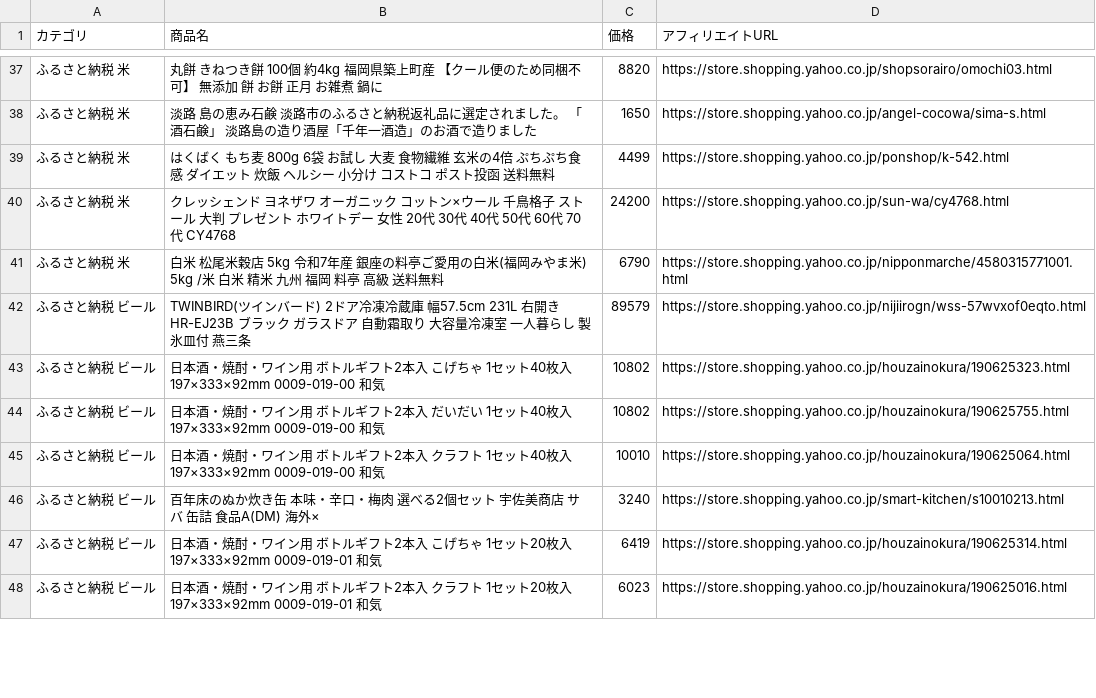
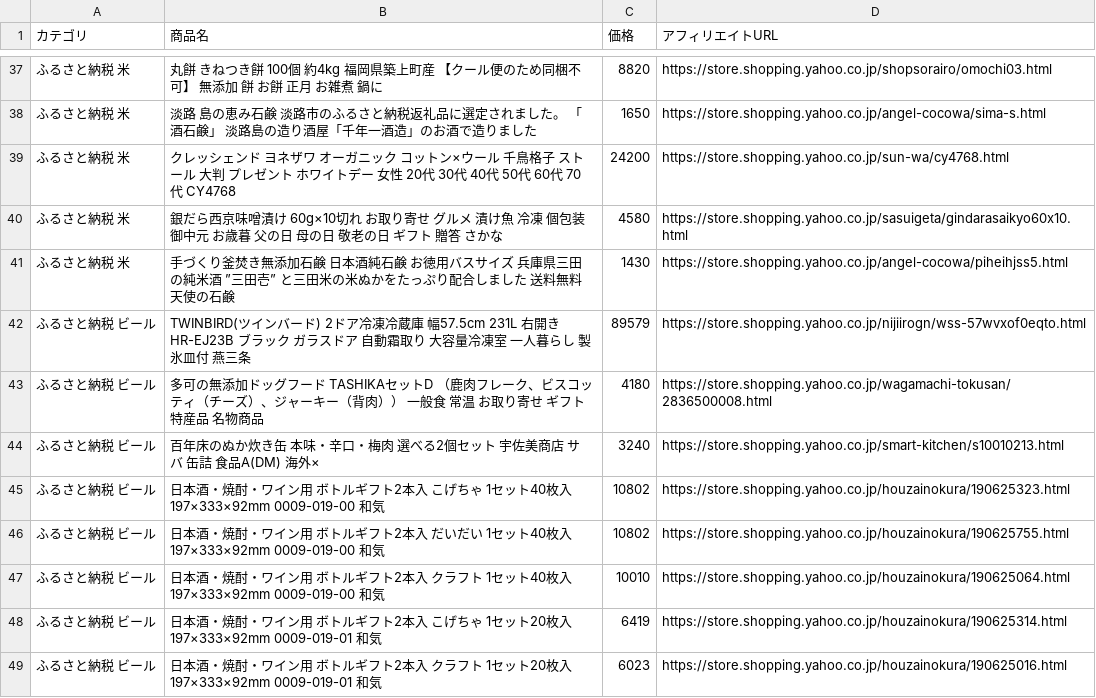
Before and after one commit to nrh44702-cell/yahoo-furusato, a CSV file: affiliate_products.csv, drawn as a sheet; only a part is shown, gaps mark what is left out; the diff covers the shown part only.

```diff
--- a/affiliate_products.csv
+++ b/affiliate_products.csv
@@ -38,6 +38,8 @@
 ふるさと納税 米,淡路　島の恵み石鹸　淡路市のふるさと納税返礼品に選定されました。　「酒石鹸」　淡路島の造り酒屋「千年一酒造」のお酒で造りました,1650,https://store.shopping.yahoo.co.jp/angel-cocowa/sima-s.html
-ふるさと納税 米,はくばく もち麦 800g 6袋 お試し 大麦 食物繊維 玄米の4倍 ぷちぷち食感 ダイエット 炊飯 ヘルシー 小分け コストコ ポスト投函 送料無料,4499,https://store.shopping.yahoo.co.jp/ponshop/k-542.html
 ふるさと納税 米,クレッシェンド ヨネザワ オーガニック コットン×ウール 千鳥格子 ストール 大判 プレゼント ホワイトデー 女性 20代 30代 40代 50代 60代 70代 CY4768,24200,https://store.shopping.yahoo.co.jp/sun-wa/cy4768.html
-ふるさと納税 米,白米 松尾米穀店 5kg 令和7年産 銀座の料亭ご愛用の白米(福岡みやま米) 5kg /米 白米 精米 九州 福岡 料亭 高級 送料無料,6790,https://store.shopping.yahoo.co.jp/nipponmarche/4580315771001.html
+ふるさと納税 米,銀だら西京味噌漬け 60g×10切れ お取り寄せ グルメ 漬け魚 冷凍 個包装 御中元 お歳暮 父の日 母の日 敬老の日 ギフト 贈答 さかな,4580,https://store.shopping.yahoo.co.jp/sasuigeta/gindarasaikyo60x10.html
+ふるさと納税 米,手づくり釜焚き無添加石鹸 日本酒純石鹸　お徳用バスサイズ　兵庫県三田の純米酒　”三田壱”　と三田米の米ぬかをたっぷり配合しました　送料無料  天使の石鹸,1430,https://store.shopping.yahoo.co.jp/angel-cocowa/piheihjss5.html
 ふるさと納税 ビール,TWINBIRD(ツインバード) 2ドア冷凍冷蔵庫 幅57.5cm 231L 右開き HR-EJ23B ブラック ガラスドア 自動霜取り 大容量冷凍室 一人暮らし 製氷皿付 燕三条,89579,https://store.shopping.yahoo.co.jp/nijiirogn/wss-57wvxof0eqto.html
+ふるさと納税 ビール,多可の無添加ドッグフード TASHIKAセットD （鹿肉フレーク、ビスコッティ（チーズ）、ジャーキー（背肉）） 一般食 常温 お取り寄せ ギフト 特産品 名物商品,4180,https://store.shopping.yahoo.co.jp/wagamachi-tokusan/2836500008.html
+ふるさと納税 ビール,百年床のぬか炊き缶 本味・辛口・梅肉 選べる2個セット 宇佐美商店 サバ 缶詰  食品A(DM) 海外×,3240,https://store.shopping.yahoo.co.jp/smart-kitchen/s10010213.html
 ふるさと納税 ビール,日本酒・焼酎・ワイン用 ボトルギフト2本入 こげちゃ 1セット40枚入 197×333×92mm  0009-019-00 和気,10802,https://store.shopping.yahoo.co.jp/houzainokura/190625323.html
@@ -45,3 +47,2 @@
 ふるさと納税 ビール,日本酒・焼酎・ワイン用 ボトルギフト2本入 クラフト 1セット40枚入 197×333×92mm  0009-019-00 和気,10010,https://store.shopping.yahoo.co.jp/houzainokura/190625064.html
-ふるさと納税 ビール,百年床のぬか炊き缶 本味・辛口・梅肉 選べる2個セット 宇佐美商店 サバ 缶詰  食品A(DM) 海外×,3240,https://store.shopping.yahoo.co.jp/smart-kitchen/s10010213.html
 ふるさと納税 ビール,日本酒・焼酎・ワイン用 ボトルギフト2本入 こげちゃ 1セット20枚入 197×333×92mm  0009-019-01 和気,6419,https://store.shopping.yahoo.co.jp/houzainokura/190625314.html
```
Also changed, not shown: 4 added rows, 4 removed rows, 9 moved rows and 9 edited cells elsewhere in this file, 1 other file.
